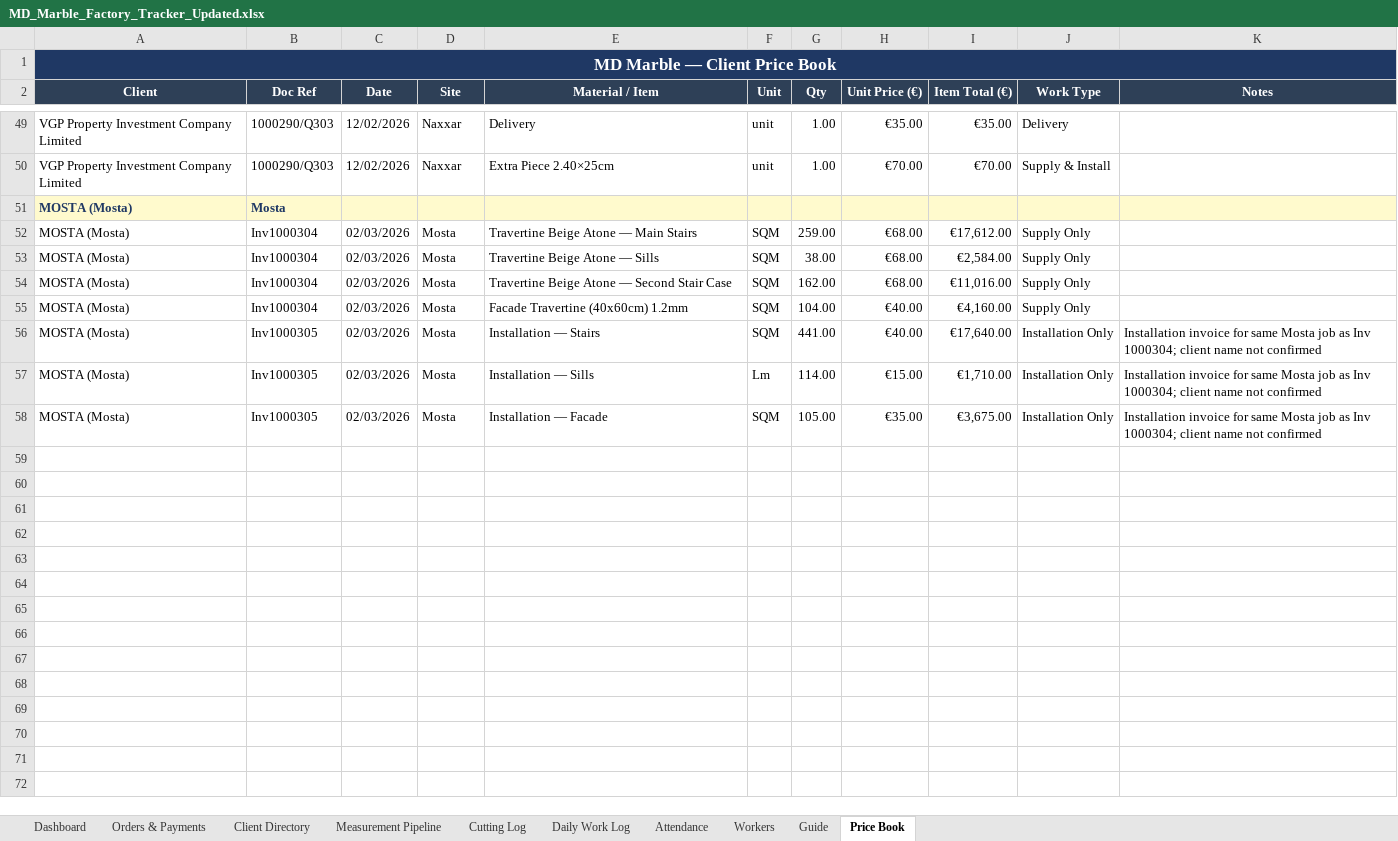
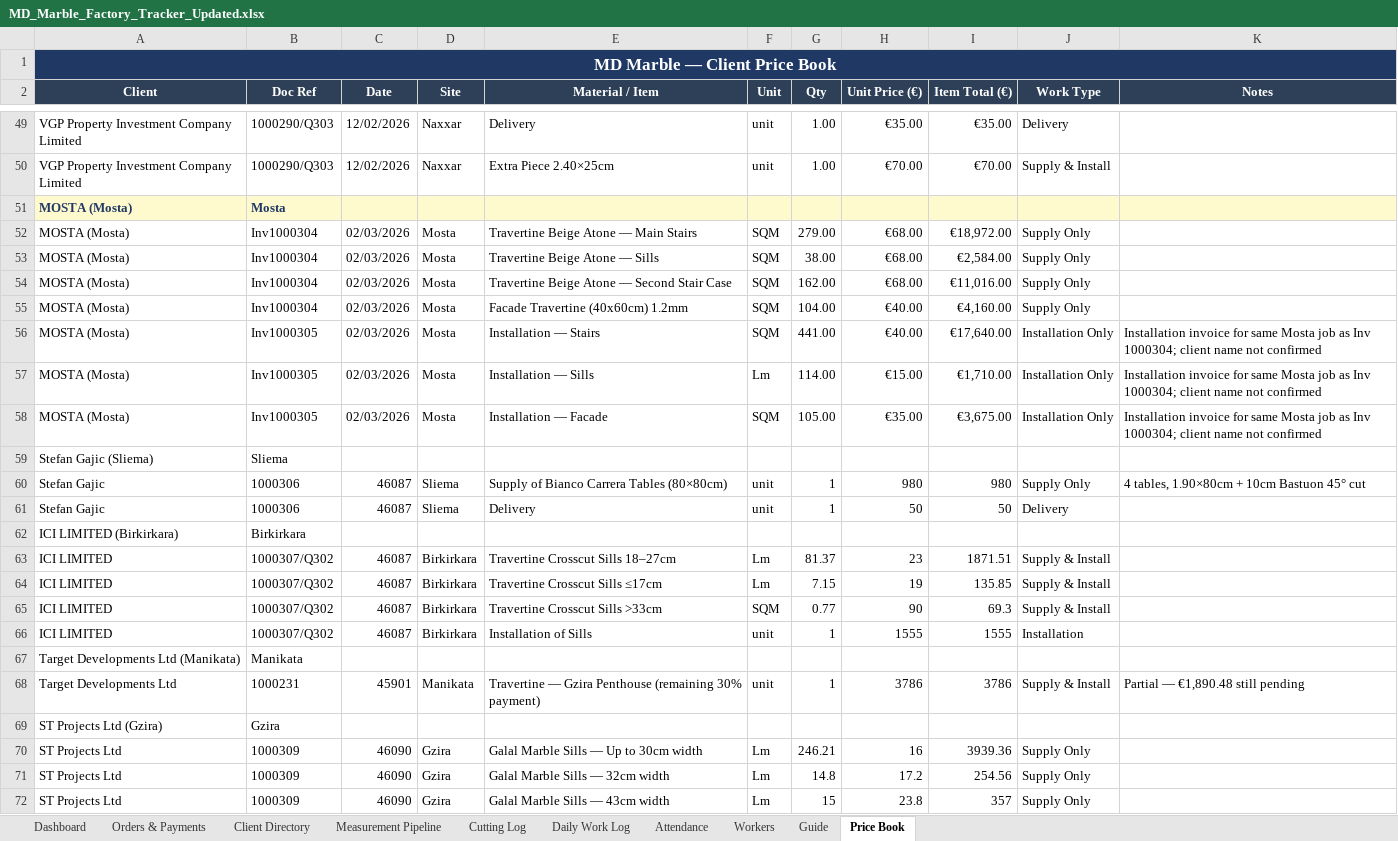
Before and after one commit to Hsn3639/HSN-TEST-1, an Excel workbook: MD_Marble_Factory_Tracker_Updated.xlsx, sheet Price Book, drawn as a sheet; only a part is shown, gaps mark what is left out; values as stored, in another font and other column widths than the file's, no borders; the diff names each change by its address in the sheet, - before the commit and + after, or states it on an @@ line.

```diff
--- a/MD_Marble_Factory_Tracker_Updated.xlsx (sheet Price Book)
+++ b/MD_Marble_Factory_Tracker_Updated.xlsx (sheet Price Book)
-G52 (Qty): 259.00
+G52 (Qty): 279.00
-I52 (Item Total (€)): €17,612.00
+I52 (Item Total (€)): €18,972.00
+row 59: Stefan Gajic (Sliema) | Sliema
+row 60: Stefan Gajic | 1000306 | 46087 | Sliema | Supply of Bianco Carrera Tables (80×80cm) | unit | 1 | 980 | 980 | Supply Only | 4 tables, 1.90×80cm + 10cm Bastuon 45° cut
+row 61: Stefan Gajic | 1000306 | 46087 | Sliema | Delivery | unit | 1 | 50 | 50 | Delivery
+row 62: ICI LIMITED (Birkirkara) | Birkirkara
+row 63: ICI LIMITED | 1000307/Q302 | 46087 | Birkirkara | Travertine Crosscut Sills 18–27cm | Lm | 81.37 | 23 | 1871.51 | Supply & Install
+row 64: ICI LIMITED | 1000307/Q302 | 46087 | Birkirkara | Travertine Crosscut Sills ≤17cm | Lm | 7.15 | 19 | 135.85 | Supply & Install
+row 65: ICI LIMITED | 1000307/Q302 | 46087 | Birkirkara | Travertine Crosscut Sills >33cm | SQM | 0.77 | 90 | 69.3 | Supply & Install
+row 66: ICI LIMITED | 1000307/Q302 | 46087 | Birkirkara | Installation of Sills | unit | 1 | 1555 | 1555 | Installation
+row 67: Target Developments Ltd (Manikata) | Manikata
+row 68: Target Developments Ltd | 1000231 | 45901 | Manikata | Travertine — Gzira Penthouse (remaining 30% payment) | unit | 1 | 3786 | 3786 | Supply & Install | Partial — €1,890.48 still pending
+row 69: ST Projects Ltd (Gzira) | Gzira
+row 70: ST Projects Ltd | 1000309 | 46090 | Gzira | Galal Marble Sills — Up to 30cm width | Lm | 246.21 | 16 | 3939.36 | Supply Only
+row 71: ST Projects Ltd | 1000309 | 46090 | Gzira | Galal Marble Sills — 32cm width | Lm | 14.8 | 17.2 | 254.56 | Supply Only
+row 72: ST Projects Ltd | 1000309 | 46090 | Gzira | Galal Marble Sills — 43cm width | Lm | 15 | 23.8 | 357 | Supply Only
```
Also changed, not shown: sheet Orders & Payments, sheet Client Directory.
